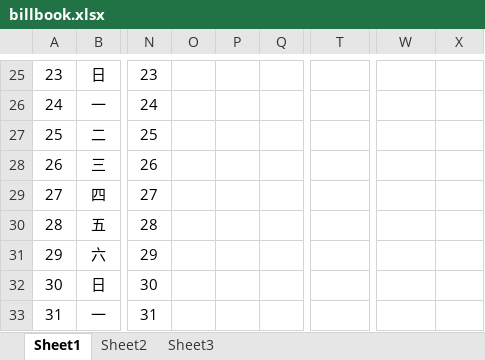
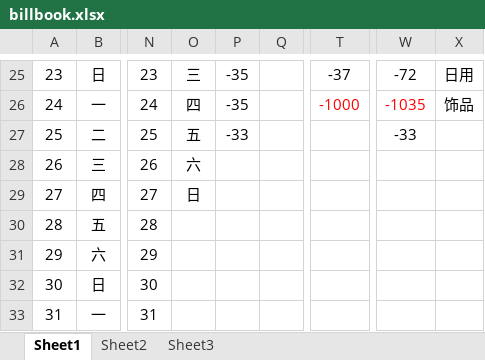
Before and after one commit to Mygrey/mybill, an Excel workbook: billbook.xlsx, sheet Sheet1, drawn as a sheet; only a part is shown, gaps mark what is left out; values as stored, in another font and other column widths than the file's, no borders; the diff covers the shown part only; the diff names each change by its address in the sheet, - before the commit and + after, or states it on an @@ line.

```diff
--- a/billbook.xlsx (sheet Sheet1)
+++ b/billbook.xlsx (sheet Sheet1)
-O25: (empty)
+O25: 三
-P25:P26: (empty)
+P25:P26: -35
-T25: (empty)
+T25: -37
-W25: (empty)
+W25: -72
-X25: (empty)
+X25: 日用
-O26: (empty)
+O26: 四
-T26: (empty)
+T26: -1000
-W26: (empty)
+W26: -1035
-X26: (empty)
+X26: 饰品
-O27: (empty)
+O27: 五
-P27: (empty)
+P27: -33
-W27: (empty)
+W27: -33
-O28: (empty)
+O28: 六
-O29: (empty)
+O29: 日
```
Also changed, not shown: 38 edited cells elsewhere in this sheet.
